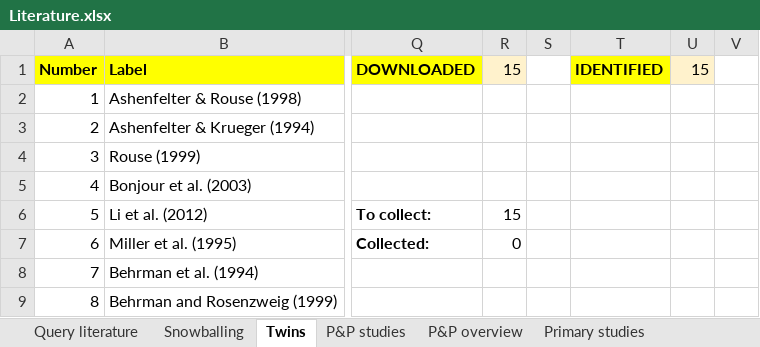
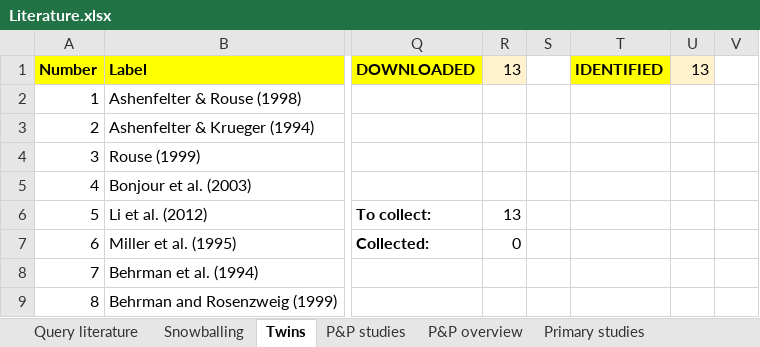
Before and after one commit to PetrCala/Diploma-Thesis, an Excel workbook: Literature/Literature.xlsx, sheet Twins, drawn as a sheet; only a part is shown, gaps mark what is left out; values as stored, in another font and other column widths than the file's, no borders; conditional formats not drawn; the diff covers the shown part only; the diff names each change by its address in the sheet, - before the commit and + after, or states it on an @@ line.

Commit message:
Added more twin study data, removed several wrongly identified studies.

```diff
--- a/Literature/Literature.xlsx (sheet Twins)
+++ b/Literature/Literature.xlsx (sheet Twins)
-R1: 15
+R1: 13
-U1: 15
+U1: 13
-R6 (13): 15
+R6 (13): 13
```
Also changed, not shown: 2 removed rows and row numbers in column A elsewhere in this sheet, sheet Query literature, Data/twin_data_master_thesis_cala.xlsm.
